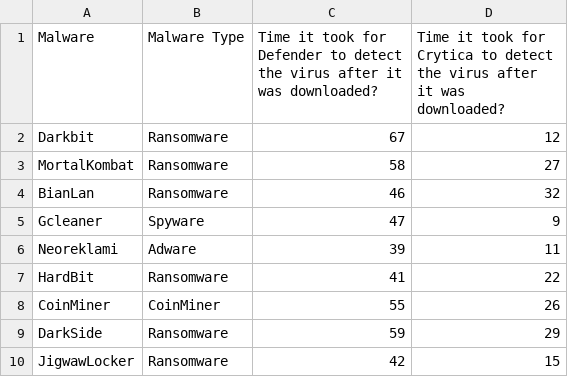
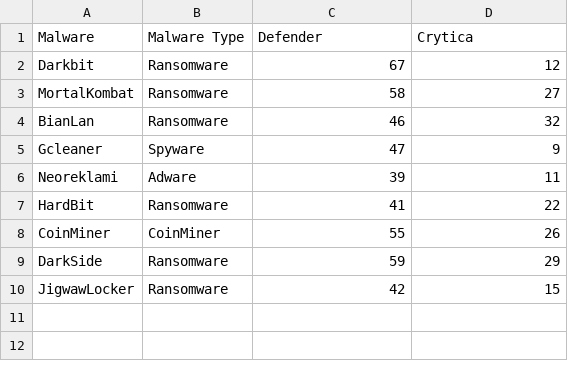
Before and after one commit to Cito-98/test123, a CSV file: test_file.csv, drawn as a sheet.

Commit message:
Update test_file.csv

```diff
--- a/test_file.csv
+++ b/test_file.csv
@@ -1,4 +1,2 @@
-Malware,Malware Type,"Time it took for Defender to detect
-the virus after it was downloaded?","Time it took for Crytica to detect
-the virus after it was downloaded?"
+Malware,Malware Type,Defender,Crytica
 Darkbit,Ransomware,67,12
```
